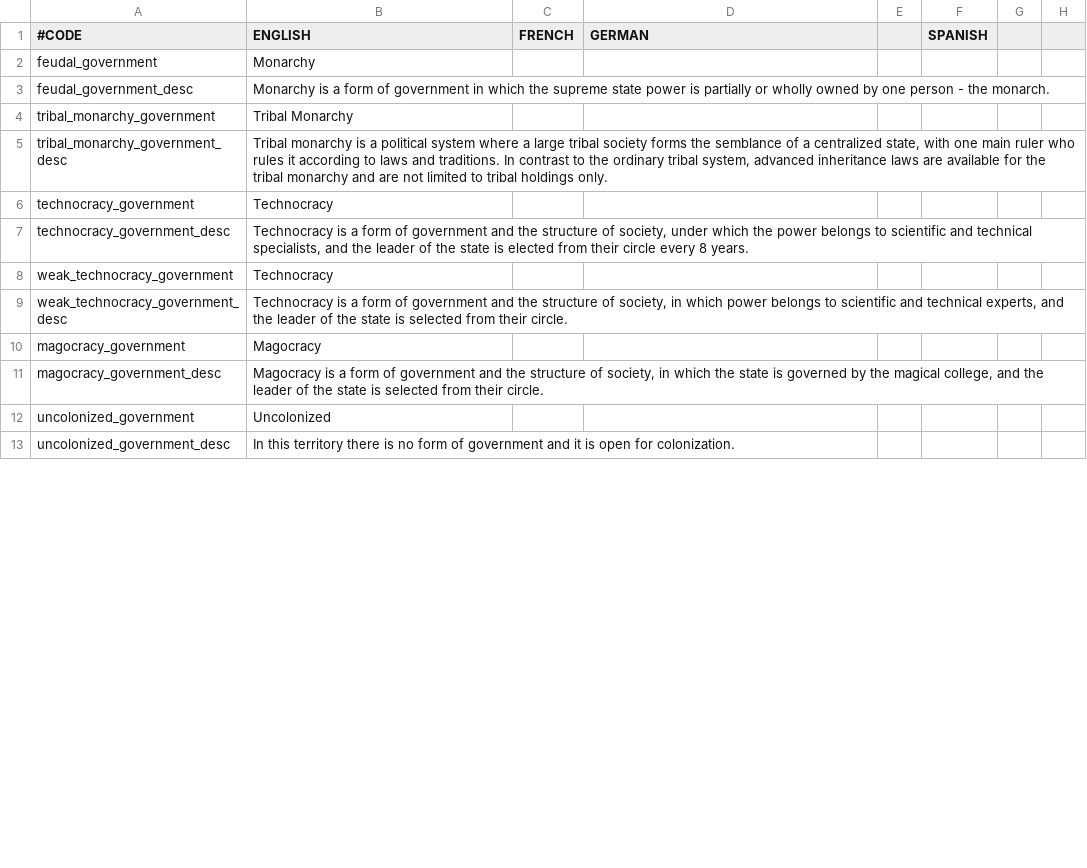
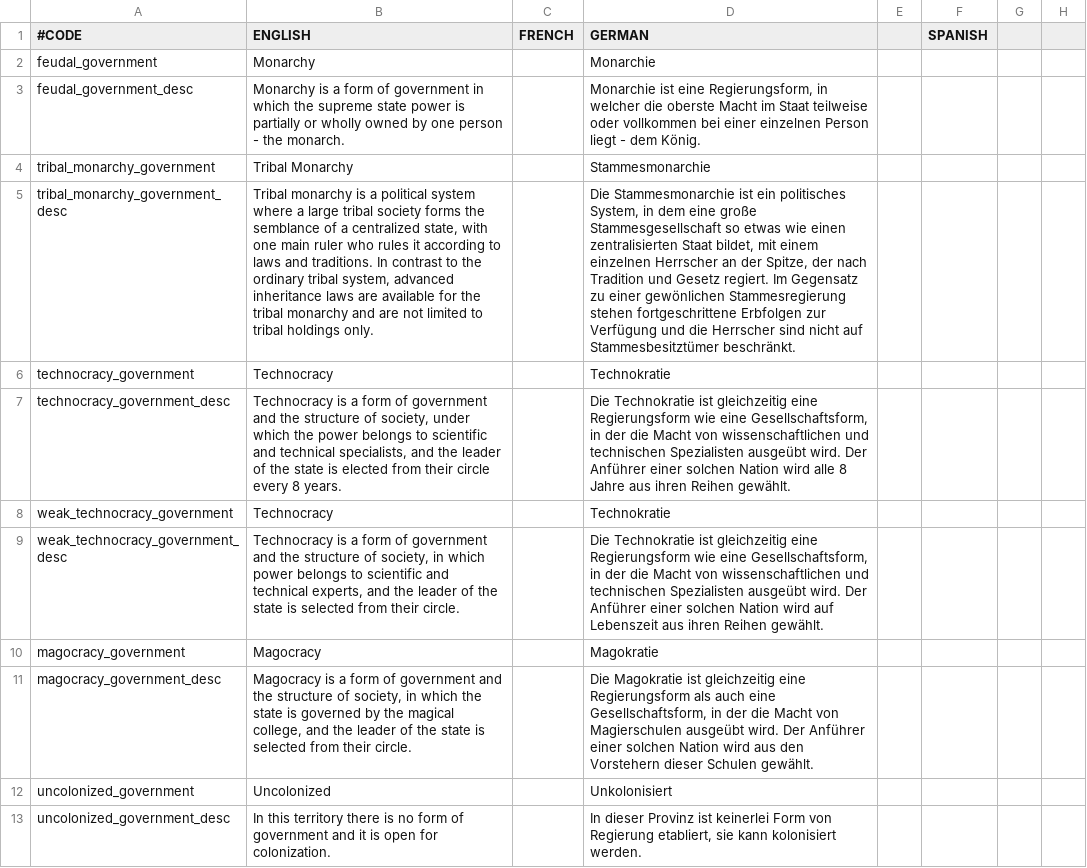
Before and after one commit to Warcraft-GoA-Development-Team/Warcraft-Guardians-of-Azeroth, a CSV file: localisation/00_wc_government.csv, drawn as a sheet; only a part is shown; the diff covers the shown part only; the diff names each change by its address in the sheet, - before the commit and + after, or states it on an @@ line.

Commit message:
german localisation

```diff
--- a/localisation/00_wc_government.csv
+++ b/localisation/00_wc_government.csv
-D2 (GERMAN): (empty)
+D2 (GERMAN): Monarchie
-D3 (GERMAN): (empty)
+D3 (GERMAN): Monarchie ist eine Regierungsform, in welcher die oberste Macht im Staat teilweise oder vollkommen bei einer einzelnen Person liegt - dem König.
-D4 (GERMAN): (empty)
+D4 (GERMAN): Stammesmonarchie
-D5 (GERMAN): (empty)
+D5 (GERMAN): Die Stammesmonarchie ist ein politisches System, in dem eine große Stammesgesellschaft so etwas wie einen zentralisierten Staat bildet, mit einem einzelnen Herrscher an der Spitze, der nach Tradition und Gesetz regiert. Im Gegensatz zu einer gewönlichen Stammesregierung stehen fortgeschrittene Erbfolgen zur Verfügung und die Herrscher sind nicht auf Stammesbesitztümer beschränkt.
-D6 (GERMAN): (empty)
+D6 (GERMAN): Technokratie
-D7 (GERMAN): (empty)
+D7 (GERMAN): Die Technokratie ist gleichzeitig eine Regierungsform wie eine Gesellschaftsform, in der die Macht von wissenschaftlichen und technischen Spezialisten ausgeübt wird. Der Anführer einer solchen Nation wird alle 8 Jahre aus ihren Reihen gewählt.
-D8 (GERMAN): (empty)
+D8 (GERMAN): Technokratie
-D9 (GERMAN): (empty)
+D9 (GERMAN): Die Technokratie ist gleichzeitig eine Regierungsform wie eine Gesellschaftsform, in der die Macht von wissenschaftlichen und technischen Spezialisten ausgeübt wird. Der Anführer einer solchen Nation wird auf Lebenszeit aus ihren Reihen gewählt.
-D10 (GERMAN): (empty)
+D10 (GERMAN): Magokratie
-D11 (GERMAN): (empty)
+D11 (GERMAN): Die Magokratie ist gleichzeitig eine Regierungsform als auch eine Gesellschaftsform, in der die Macht von Magierschulen ausgeübt wird. Der Anführer einer solchen Nation wird aus den Vorstehern dieser Schulen gewählt.
-D12 (GERMAN): (empty)
+D12 (GERMAN): Unkolonisiert
-D13 (GERMAN): (empty)
+D13 (GERMAN): In dieser Provinz ist keinerlei Form von Regierung etabliert, sie kann kolonisiert werden.
```
Also changed, not shown: 12 edited cells elsewhere in this file, localisation/00_Barony_names.csv, localisation/00_zuwc_united_localisation.csv, 2 other files.
